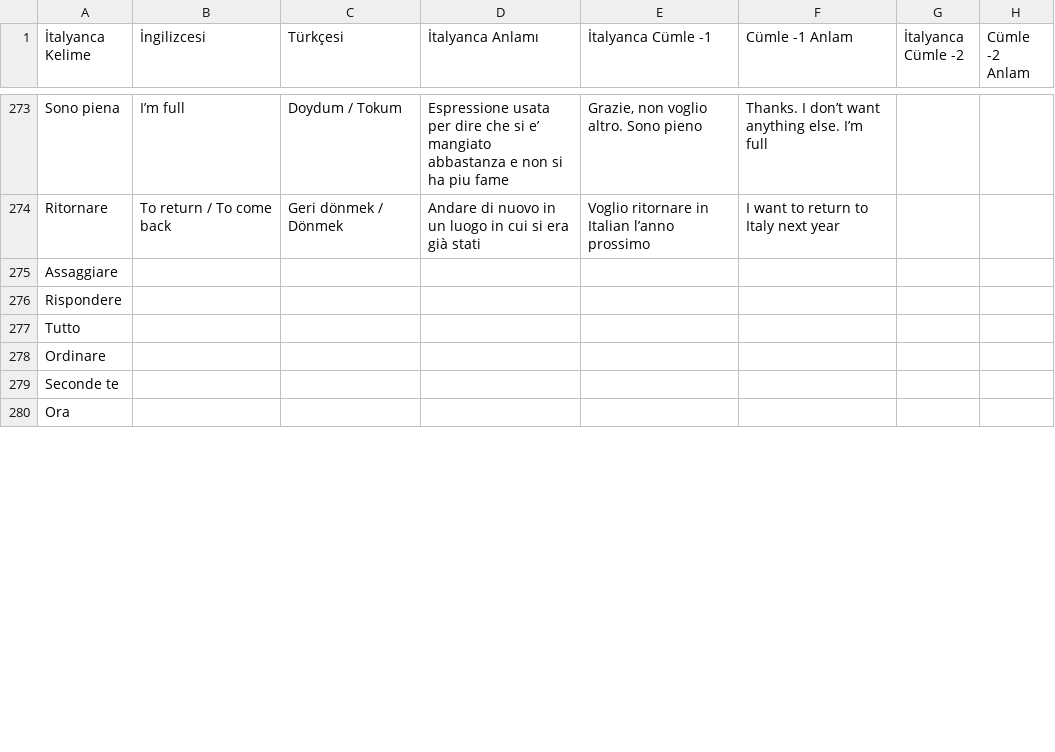
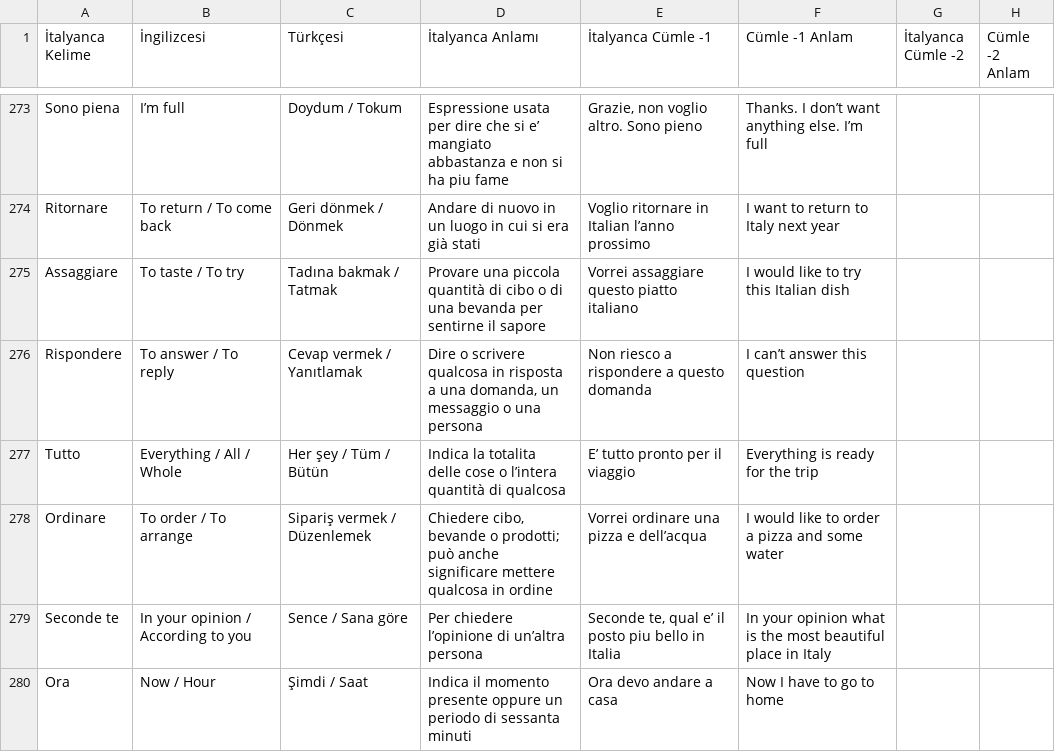
Before and after one commit to MelihSiskular/italyanca-kelime-tekrar-ve-analiz, a CSV file: data/Italyanca_Kelimeler.csv, drawn as a sheet; only a part is shown, gaps mark what is left out; the diff covers the shown part only.

```diff
--- a/data/Italyanca_Kelimeler.csv
+++ b/data/Italyanca_Kelimeler.csv
@@ -274,7 +274,7 @@ Sono piena;I’m full ;Doydum / Tokum;Espressione usata per dire che si e’ man
 Ritornare;To return / To come back;Geri dönmek / Dönmek;Andare di nuovo in un luogo in cui si era già stati;Voglio ritornare in Italian l’anno prossimo;I want to return to Italy next year;;
-Assaggiare ;;;;;;;
-Rispondere;;;;;;;
-Tutto ;;;;;;;
-Ordinare;;;;;;;
-Seconde te;;;;;;;
-Ora ;;;;;;;
+Assaggiare ;To taste / To try;Tadına bakmak / Tatmak;Provare una piccola quantità di cibo o di una bevanda per sentirne il sapore;Vorrei assaggiare questo piatto italiano;I would like to try this Italian dish;;
+Rispondere;To answer / To reply;Cevap vermek / Yanıtlamak;Dire o scrivere qualcosa in risposta a una domanda, un messaggio o una persona;Non riesco a rispondere a questo domanda;I can’t answer this question;;
+Tutto ;Everything / All / Whole;Her şey / Tüm / Bütün;Indica la totalita delle cose o l’intera quantità di qualcosa;E’ tutto pronto per il viaggio ;Everything is ready for the trip;;
+Ordinare;To order / To arrange;Sipariş vermek / Düzenlemek;"Chiedere cibo, bevande o prodotti; può anche significare mettere qualcosa in ordine";Vorrei ordinare una pizza e dell’acqua;I would like to order a pizza and some water;;
+Seconde te;In your opinion / According to you;Sence / Sana göre;Per chiedere l’opinione di un’altra persona;Seconde te, qual e’ il posto piu bello in Italia;In your opinion what is the most beautiful place in Italy;;
+Ora ;Now / Hour;Şimdi / Saat;Indica il momento presente oppure un periodo di sessanta minuti;Ora devo andare a casa;Now I have to go to home;;
```
Also changed, not shown: 7 added rows and 44 edited cells elsewhere in this file.
